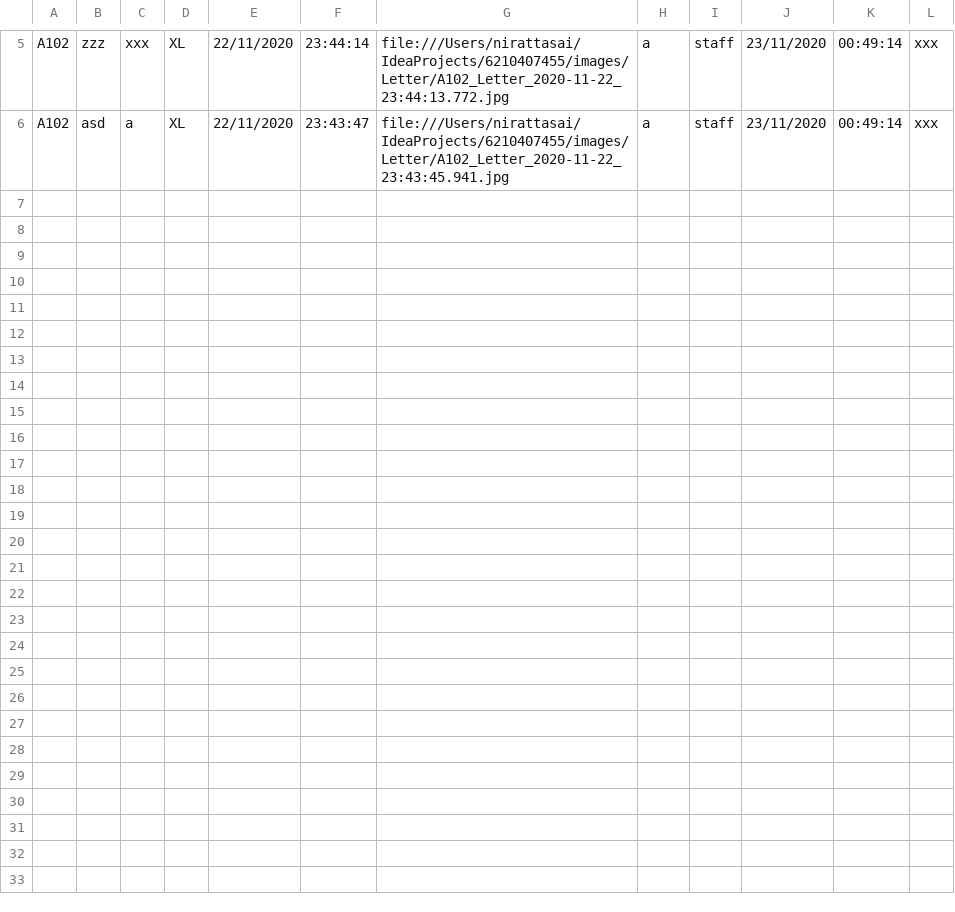
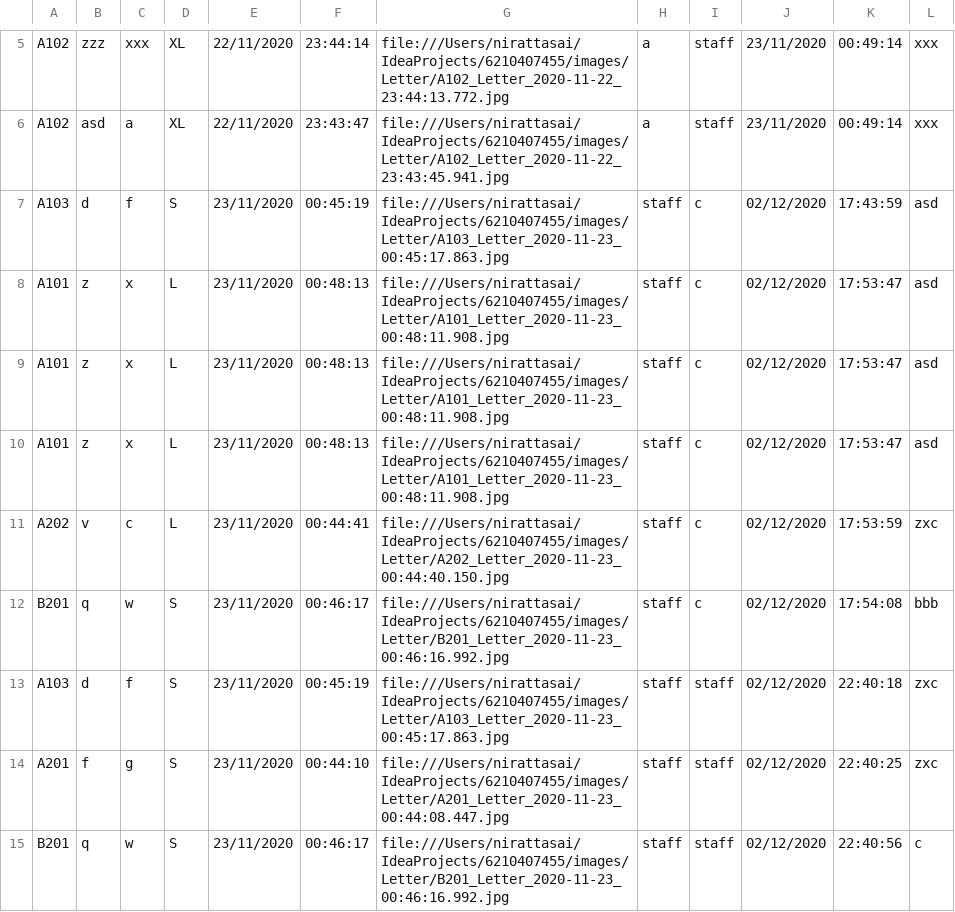
Before and after one commit to nirattasai/mailBox, a CSV file: CSV/letterHistory.csv, drawn as a sheet; only a part is shown, gaps mark what is left out.

```diff
--- a/CSV/letterHistory.csv
+++ b/CSV/letterHistory.csv
@@ -6 +6,10 @@ A102,zzz,xxx,XL,22/11/2020,23:44:14,file:///Users/nirattasai/IdeaProjects/621040
 A102,asd,a,XL,22/11/2020,23:43:47,file:///Users/nirattasai/IdeaProjects/6210407455/images/Letter/A102_Letter_2020-11-22_23:43:45.941.jpg,a,staff,23/11/2020,00:49:14,xxx
+A103,d,f,S,23/11/2020,00:45:19,file:///Users/nirattasai/IdeaProjects/6210407455/images/Letter/A103_Letter_2020-11-23_00:45:17.863.jpg,staff,c,02/12/2020,17:43:59,asd
+A101,z,x,L,23/11/2020,00:48:13,file:///Users/nirattasai/IdeaProjects/6210407455/images/Letter/A101_Letter_2020-11-23_00:48:11.908.jpg,staff,c,02/12/2020,17:53:47,asd
+A101,z,x,L,23/11/2020,00:48:13,file:///Users/nirattasai/IdeaProjects/6210407455/images/Letter/A101_Letter_2020-11-23_00:48:11.908.jpg,staff,c,02/12/2020,17:53:47,asd
+A101,z,x,L,23/11/2020,00:48:13,file:///Users/nirattasai/IdeaProjects/6210407455/images/Letter/A101_Letter_2020-11-23_00:48:11.908.jpg,staff,c,02/12/2020,17:53:47,asd
+A202,v,c,L,23/11/2020,00:44:41,file:///Users/nirattasai/IdeaProjects/6210407455/images/Letter/A202_Letter_2020-11-23_00:44:40.150.jpg,staff,c,02/12/2020,17:53:59,zxc
+B201,q,w,S,23/11/2020,00:46:17,file:///Users/nirattasai/IdeaProjects/6210407455/images/Letter/B201_Letter_2020-11-23_00:46:16.992.jpg,staff,c,02/12/2020,17:54:08,bbb
+A103,d,f,S,23/11/2020,00:45:19,file:///Users/nirattasai/IdeaProjects/6210407455/images/Letter/A103_Letter_2020-11-23_00:45:17.863.jpg,staff,staff,02/12/2020,22:40:18,zxc
+A201,f,g,S,23/11/2020,00:44:10,file:///Users/nirattasai/IdeaProjects/6210407455/images/Letter/A201_Letter_2020-11-23_00:44:08.447.jpg,staff,staff,02/12/2020,22:40:25,zxc
+B201,q,w,S,23/11/2020,00:46:17,file:///Users/nirattasai/IdeaProjects/6210407455/images/Letter/B201_Letter_2020-11-23_00:46:16.992.jpg,staff,staff,02/12/2020,22:40:56,c
```
Also changed, not shown: CSV/documentHistory.csv, CSV/packageHistory.csv, 34 other files.
